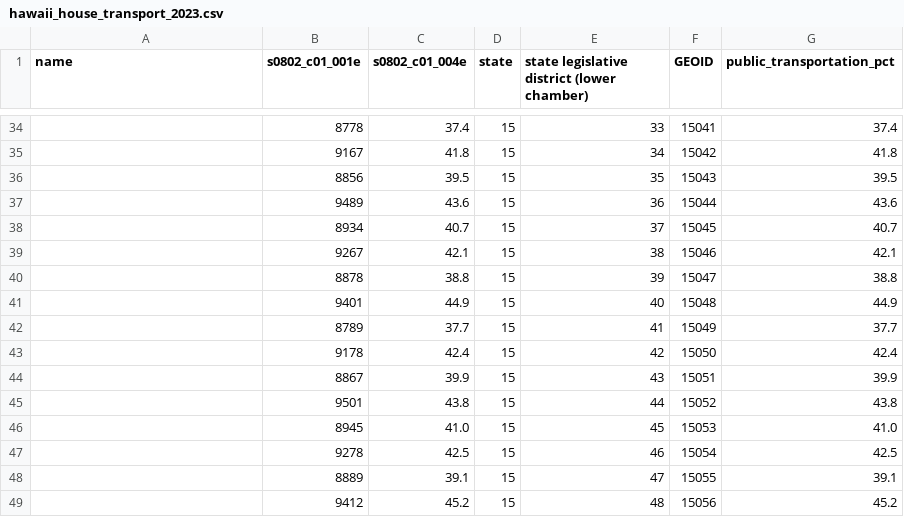
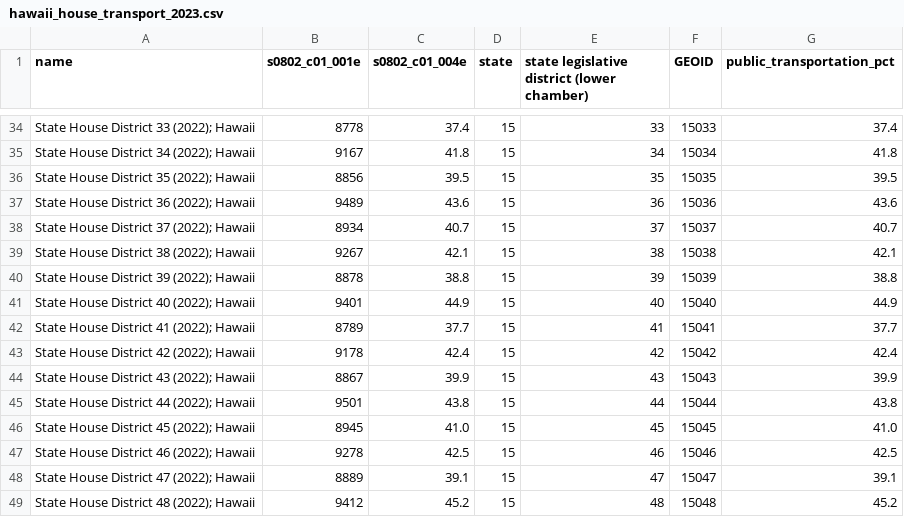
Before and after one commit to dtomkatsu/hawaii-appleseed-dashboard, a CSV file: data/processed/hawaii_house_transport_2023.csv, drawn as a sheet; only a part is shown, gaps mark what is left out; the diff covers the shown part only.

```diff
--- a/data/processed/hawaii_house_transport_2023.csv
+++ b/data/processed/hawaii_house_transport_2023.csv
@@ -34,16 +34,16 @@ name,s0802_c01_001e,s0802_c01_004e,state,state legislative district (lower chamb
-,8778,37.4,15,33,15041,37.4
-,9167,41.8,15,34,15042,41.8
-,8856,39.5,15,35,15043,39.5
-,9489,43.6,15,36,15044,43.6
-,8934,40.7,15,37,15045,40.7
-,9267,42.1,15,38,15046,42.1
-,8878,38.8,15,39,15047,38.8
-,9401,44.9,15,40,15048,44.9
-,8789,37.7,15,41,15049,37.7
-,9178,42.4,15,42,15050,42.4
-,8867,39.9,15,43,15051,39.9
-,9501,43.8,15,44,15052,43.8
-,8945,41.0,15,45,15053,41.0
-,9278,42.5,15,46,15054,42.5
-,8889,39.1,15,47,15055,39.1
-,9412,45.2,15,48,15056,45.2
+"State House District 33 (2022); Hawaii",8778,37.4,15,33,15033,37.4
+"State House District 34 (2022); Hawaii",9167,41.8,15,34,15034,41.8
+"State House District 35 (2022); Hawaii",8856,39.5,15,35,15035,39.5
+"State House District 36 (2022); Hawaii",9489,43.6,15,36,15036,43.6
+"State House District 37 (2022); Hawaii",8934,40.7,15,37,15037,40.7
+"State House District 38 (2022); Hawaii",9267,42.1,15,38,15038,42.1
+"State House District 39 (2022); Hawaii",8878,38.8,15,39,15039,38.8
+"State House District 40 (2022); Hawaii",9401,44.9,15,40,15040,44.9
+"State House District 41 (2022); Hawaii",8789,37.7,15,41,15041,37.7
+"State House District 42 (2022); Hawaii",9178,42.4,15,42,15042,42.4
+"State House District 43 (2022); Hawaii",8867,39.9,15,43,15043,39.9
+"State House District 44 (2022); Hawaii",9501,43.8,15,44,15044,43.8
+"State House District 45 (2022); Hawaii",8945,41.0,15,45,15045,41.0
+"State House District 46 (2022); Hawaii",9278,42.5,15,46,15046,42.5
+"State House District 47 (2022); Hawaii",8889,39.1,15,47,15047,39.1
+"State House District 48 (2022); Hawaii",9412,45.2,15,48,15048,45.2
```
Also changed, not shown: 69 edited cells elsewhere in this file, data/processed/hawaii_senate_transport_2023.csv, 4 other files.
